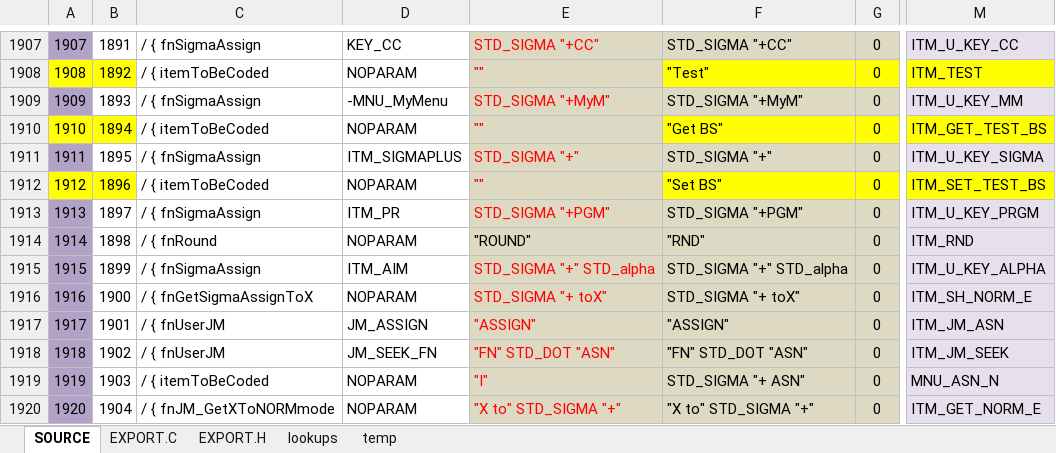
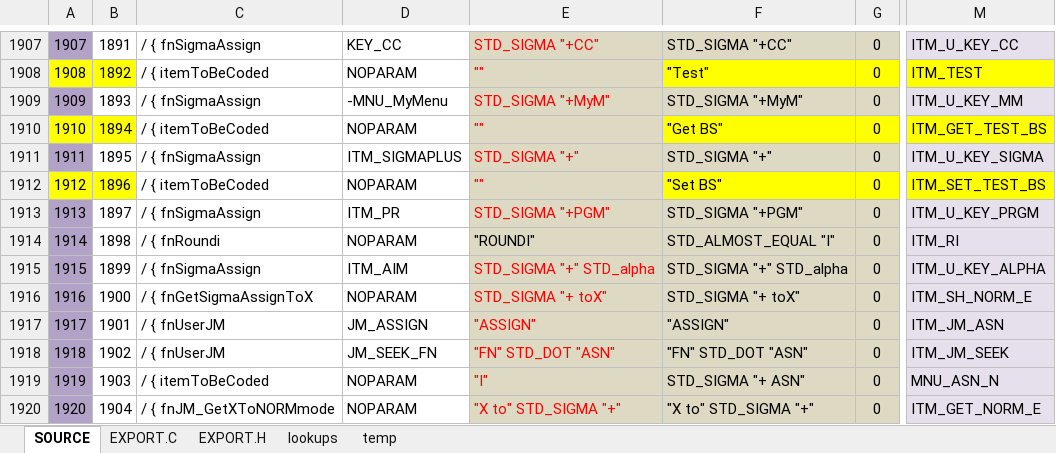
Before and after one commit to semi-simple/C43-mirror, an Excel workbook: src/items.xlsx, sheet SOURCE, drawn as a sheet; only a part is shown, gaps mark what is left out; values as stored, in another font and other column widths than the file's, no borders; conditional formats not drawn; the diff names each change by its address in the sheet, - before the commit and + after, or states it on an @@ line.

```diff
--- a/src/items.xlsx (sheet SOURCE)
+++ b/src/items.xlsx (sheet SOURCE)
-C1914: / { fnRound
+C1914: / { fnRoundi
-E1914: "ROUND"
+E1914: "ROUNDI"
-F1914: "RND"
+F1914: STD_ALMOST_EQUAL "I"
-M1914: ITM_RND
+M1914: ITM_RI
```
Also changed, not shown: sheet EXPORT.H, sheet EXPORT.C, 10 other files.
